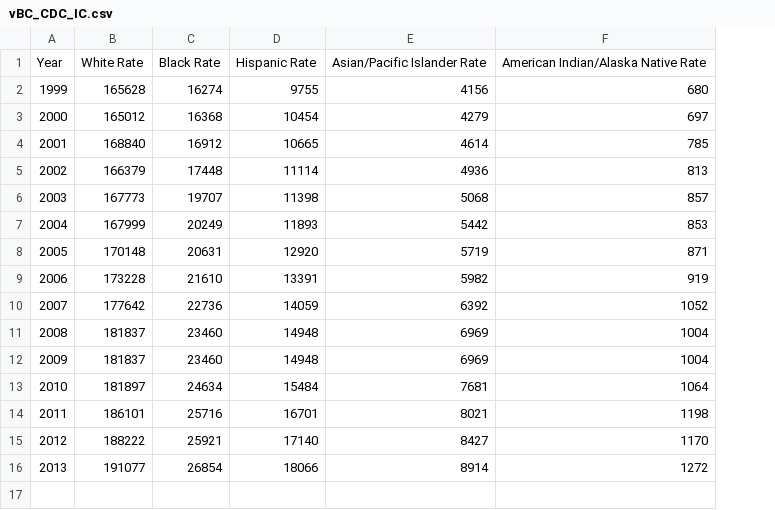
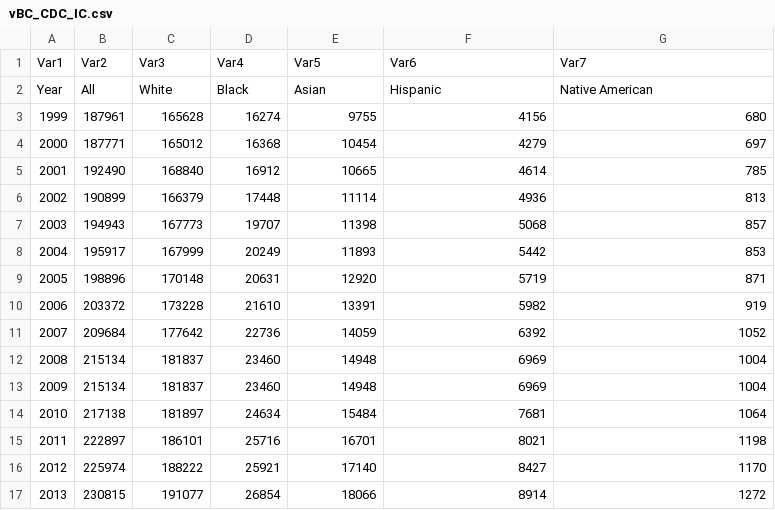
Before and after one commit to jesnyder/CellLines, a CSV file: Counts/BC/vBC_CDC_IC.csv, drawn as a sheet; removed rows and columns are numbered as before the commit, all else as after; the diff names each change by its address in the sheet, - before the commit and + after, or states it on an @@ line.

```diff
--- a/Counts/BC/vBC_CDC_IC.csv
+++ b/Counts/BC/vBC_CDC_IC.csv
+column B, rows 3-17: 187961 | 187771 | 192490 | 190899 | 194943 | 195917 | 198896 | 203372 | 209684 | 215134 | 215134 | 217138 | 222897 | 225974 | 230815
-row 1: Year | White Rate | Black Rate | Hispanic Rate | Asian/Pacific Islander Rate | American Indian/Alaska Native Rate
+row 1: Var1 | Var2 | Var3 | Var4 | Var5 | Var6 | Var7
+row 2: Year | All | White | Black | Asian | Hispanic | Native American
```
Also changed, not shown: Counts/BC/vBC_PatCount.csv, Counts/BC/vBC_PubCount.csv, 19 other files.
